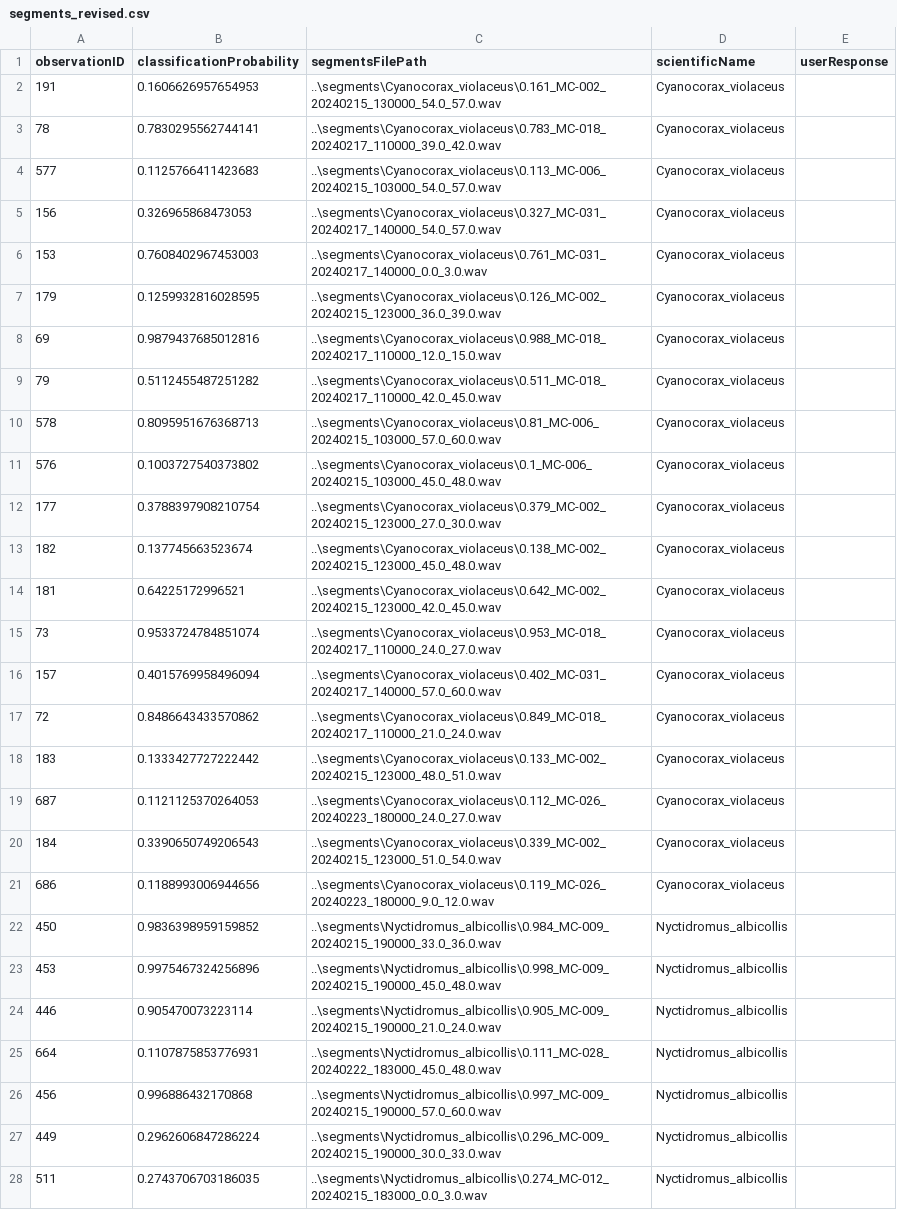
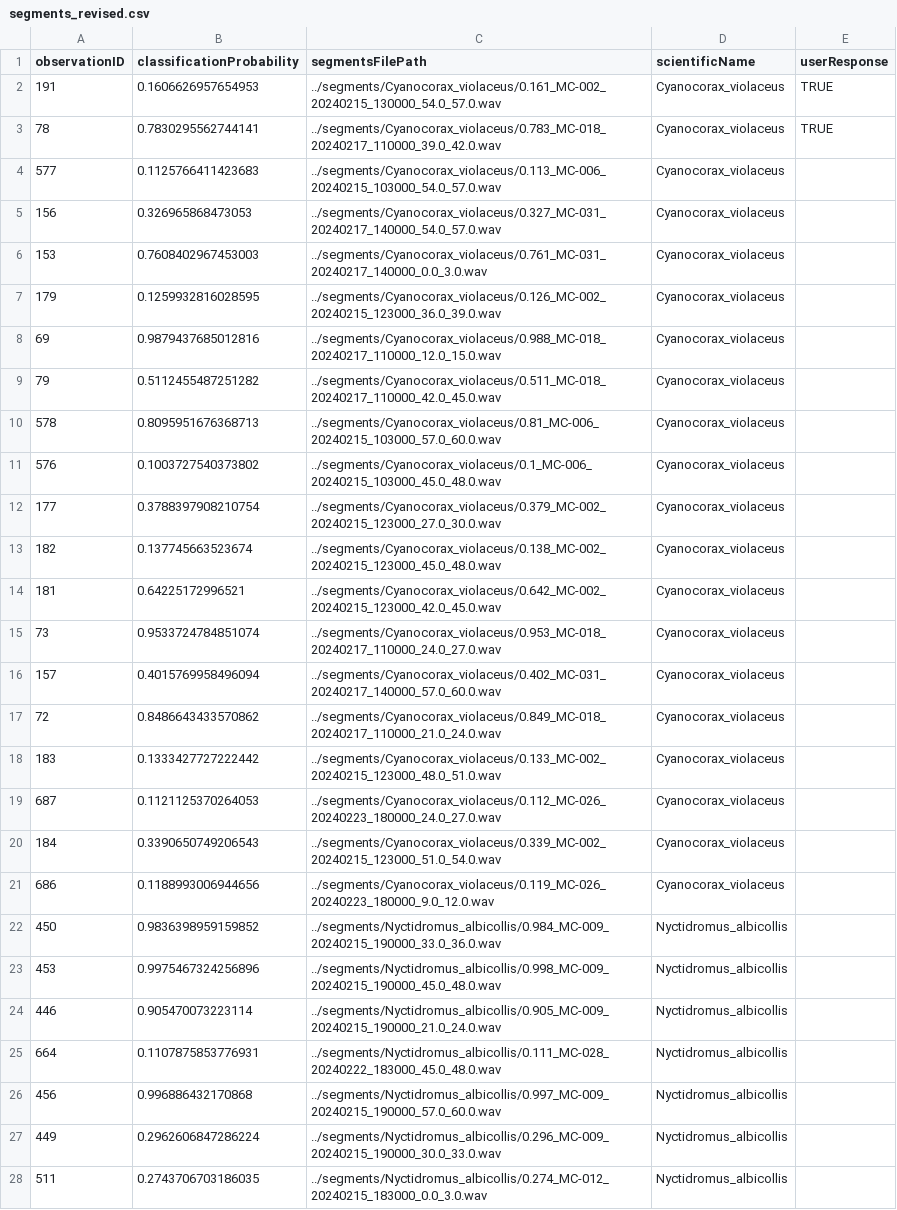
Before and after one commit to juansulloa/audita, a CSV file: output/segments_revised.csv, drawn as a sheet; only a part is shown; the diff covers the shown part only; the diff names each change by its address in the sheet, - before the commit and + after, or states it on an @@ line.

Commit message:
ENH:Revised version using native playback device

```diff
--- a/output/segments_revised.csv
+++ b/output/segments_revised.csv
-C2 (segmentsFilePath): ..\segments\Cyanocorax_violaceus\0.161_MC-002_20240215_130000_54.0_57.0.wav
+C2 (segmentsFilePath): ../segments/Cyanocorax_violaceus/0.161_MC-002_20240215_130000_54.0_57.0.wav
-E2:E3 (userResponse): (empty)
+E2:E3 (userResponse): TRUE
-C3 (segmentsFilePath): ..\segments\Cyanocorax_violaceus\0.783_MC-018_20240217_110000_39.0_42.0.wav
+C3 (segmentsFilePath): ../segments/Cyanocorax_violaceus/0.783_MC-018_20240217_110000_39.0_42.0.wav
-C4 (segmentsFilePath): ..\segments\Cyanocorax_violaceus\0.113_MC-006_20240215_103000_54.0_57.0.wav
+C4 (segmentsFilePath): ../segments/Cyanocorax_violaceus/0.113_MC-006_20240215_103000_54.0_57.0.wav
-C5 (segmentsFilePath): ..\segments\Cyanocorax_violaceus\0.327_MC-031_20240217_140000_54.0_57.0.wav
+C5 (segmentsFilePath): ../segments/Cyanocorax_violaceus/0.327_MC-031_20240217_140000_54.0_57.0.wav
-C6 (segmentsFilePath): ..\segments\Cyanocorax_violaceus\0.761_MC-031_20240217_140000_0.0_3.0.wav
+C6 (segmentsFilePath): ../segments/Cyanocorax_violaceus/0.761_MC-031_20240217_140000_0.0_3.0.wav
-C7 (segmentsFilePath): ..\segments\Cyanocorax_violaceus\0.126_MC-002_20240215_123000_36.0_39.0.wav
+C7 (segmentsFilePath): ../segments/Cyanocorax_violaceus/0.126_MC-002_20240215_123000_36.0_39.0.wav
-C8 (segmentsFilePath): ..\segments\Cyanocorax_violaceus\0.988_MC-018_20240217_110000_12.0_15.0.wav
+C8 (segmentsFilePath): ../segments/Cyanocorax_violaceus/0.988_MC-018_20240217_110000_12.0_15.0.wav
-C9 (segmentsFilePath): ..\segments\Cyanocorax_violaceus\0.511_MC-018_20240217_110000_42.0_45.0.wav
+C9 (segmentsFilePath): ../segments/Cyanocorax_violaceus/0.511_MC-018_20240217_110000_42.0_45.0.wav
-C10 (segmentsFilePath): ..\segments\Cyanocorax_violaceus\0.81_MC-006_20240215_103000_57.0_60.0.wav
+C10 (segmentsFilePath): ../segments/Cyanocorax_violaceus/0.81_MC-006_20240215_103000_57.0_60.0.wav
-C11 (segmentsFilePath): ..\segments\Cyanocorax_violaceus\0.1_MC-006_20240215_103000_45.0_48.0.wav
+C11 (segmentsFilePath): ../segments/Cyanocorax_violaceus/0.1_MC-006_20240215_103000_45.0_48.0.wav
-C12 (segmentsFilePath): ..\segments\Cyanocorax_violaceus\0.379_MC-002_20240215_123000_27.0_30.0.wav
+C12 (segmentsFilePath): ../segments/Cyanocorax_violaceus/0.379_MC-002_20240215_123000_27.0_30.0.wav
-C13 (segmentsFilePath): ..\segments\Cyanocorax_violaceus\0.138_MC-002_20240215_123000_45.0_48.0.wav
+C13 (segmentsFilePath): ../segments/Cyanocorax_violaceus/0.138_MC-002_20240215_123000_45.0_48.0.wav
-C14 (segmentsFilePath): ..\segments\Cyanocorax_violaceus\0.642_MC-002_20240215_123000_42.0_45.0.wav
+C14 (segmentsFilePath): ../segments/Cyanocorax_violaceus/0.642_MC-002_20240215_123000_42.0_45.0.wav
-C15 (segmentsFilePath): ..\segments\Cyanocorax_violaceus\0.953_MC-018_20240217_110000_24.0_27.0.wav
+C15 (segmentsFilePath): ../segments/Cyanocorax_violaceus/0.953_MC-018_20240217_110000_24.0_27.0.wav
-C16 (segmentsFilePath): ..\segments\Cyanocorax_violaceus\0.402_MC-031_20240217_140000_57.0_60.0.wav
+C16 (segmentsFilePath): ../segments/Cyanocorax_violaceus/0.402_MC-031_20240217_140000_57.0_60.0.wav
-C17 (segmentsFilePath): ..\segments\Cyanocorax_violaceus\0.849_MC-018_20240217_110000_21.0_24.0.wav
+C17 (segmentsFilePath): ../segments/Cyanocorax_violaceus/0.849_MC-018_20240217_110000_21.0_24.0.wav
-C18 (segmentsFilePath): ..\segments\Cyanocorax_violaceus\0.133_MC-002_20240215_123000_48.0_51.0.wav
+C18 (segmentsFilePath): ../segments/Cyanocorax_violaceus/0.133_MC-002_20240215_123000_48.0_51.0.wav
-C19 (segmentsFilePath): ..\segments\Cyanocorax_violaceus\0.112_MC-026_20240223_180000_24.0_27.0.wav
+C19 (segmentsFilePath): ../segments/Cyanocorax_violaceus/0.112_MC-026_20240223_180000_24.0_27.0.wav
-C20 (segmentsFilePath): ..\segments\Cyanocorax_violaceus\0.339_MC-002_20240215_123000_51.0_54.0.wav
+C20 (segmentsFilePath): ../segments/Cyanocorax_violaceus/0.339_MC-002_20240215_123000_51.0_54.0.wav
-C21 (segmentsFilePath): ..\segments\Cyanocorax_violaceus\0.119_MC-026_20240223_180000_9.0_12.0.wav
+C21 (segmentsFilePath): ../segments/Cyanocorax_violaceus/0.119_MC-026_20240223_180000_9.0_12.0.wav
-C22 (segmentsFilePath): ..\segments\Nyctidromus_albicollis\0.984_MC-009_20240215_190000_33.0_36.0.wav
+C22 (segmentsFilePath): ../segments/Nyctidromus_albicollis/0.984_MC-009_20240215_190000_33.0_36.0.wav
-C23 (segmentsFilePath): ..\segments\Nyctidromus_albicollis\0.998_MC-009_20240215_190000_45.0_48.0.wav
+C23 (segmentsFilePath): ../segments/Nyctidromus_albicollis/0.998_MC-009_20240215_190000_45.0_48.0.wav
-C24 (segmentsFilePath): ..\segments\Nyctidromus_albicollis\0.905_MC-009_20240215_190000_21.0_24.0.wav
+C24 (segmentsFilePath): ../segments/Nyctidromus_albicollis/0.905_MC-009_20240215_190000_21.0_24.0.wav
-C25 (segmentsFilePath): ..\segments\Nyctidromus_albicollis\0.111_MC-028_20240222_183000_45.0_48.0.wav
+C25 (segmentsFilePath): ../segments/Nyctidromus_albicollis/0.111_MC-028_20240222_183000_45.0_48.0.wav
-C26 (segmentsFilePath): ..\segments\Nyctidromus_albicollis\0.997_MC-009_20240215_190000_57.0_60.0.wav
+C26 (segmentsFilePath): ../segments/Nyctidromus_albicollis/0.997_MC-009_20240215_190000_57.0_60.0.wav
-C27 (segmentsFilePath): ..\segments\Nyctidromus_albicollis\0.296_MC-009_20240215_190000_30.0_33.0.wav
+C27 (segmentsFilePath): ../segments/Nyctidromus_albicollis/0.296_MC-009_20240215_190000_30.0_33.0.wav
-C28 (segmentsFilePath): ..\segments\Nyctidromus_albicollis\0.274_MC-012_20240215_183000_0.0_3.0.wav
+C28 (segmentsFilePath): ../segments/Nyctidromus_albicollis/0.274_MC-012_20240215_183000_0.0_3.0.wav
```
Also changed, not shown: 33 edited cells elsewhere in this file.
